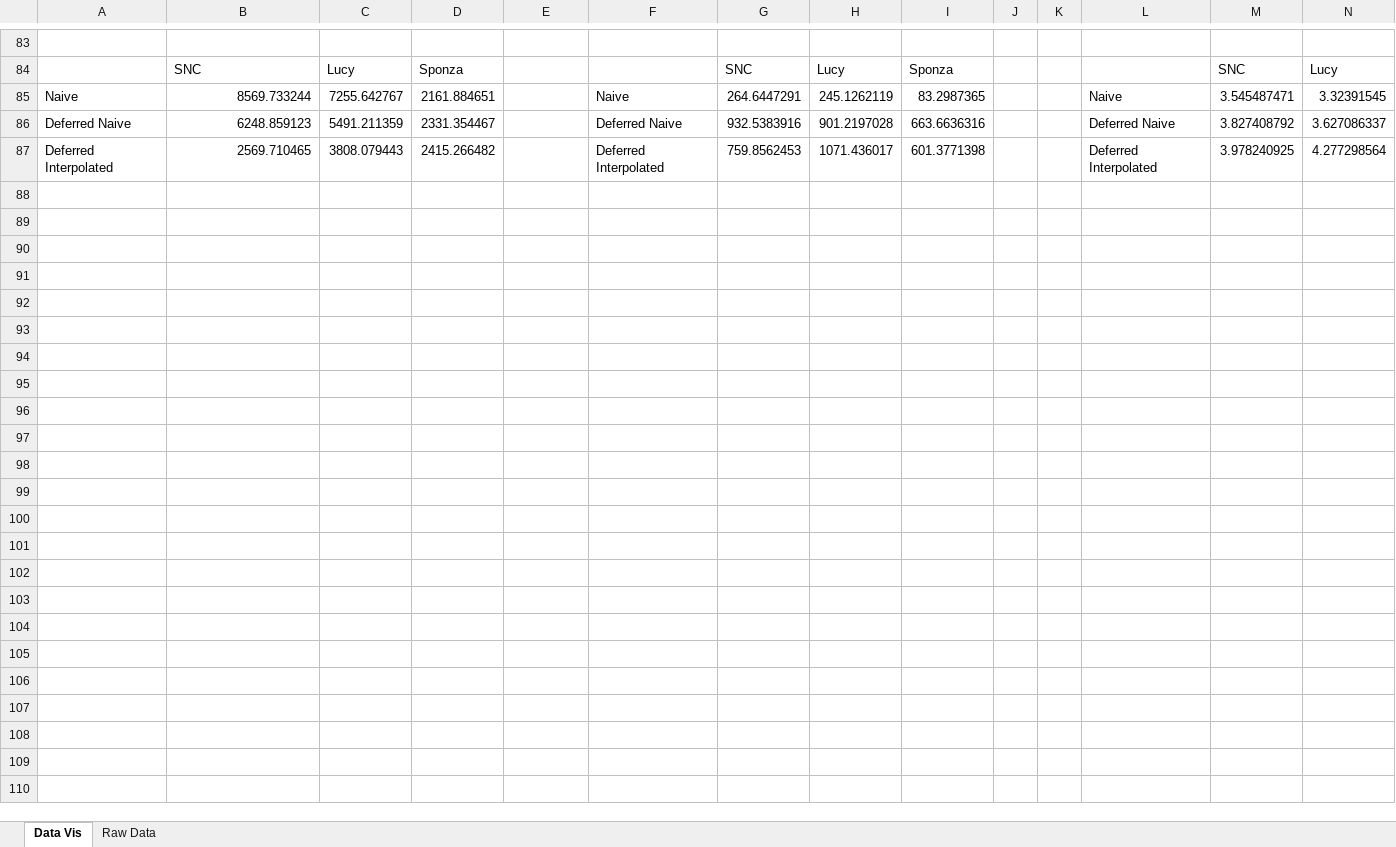
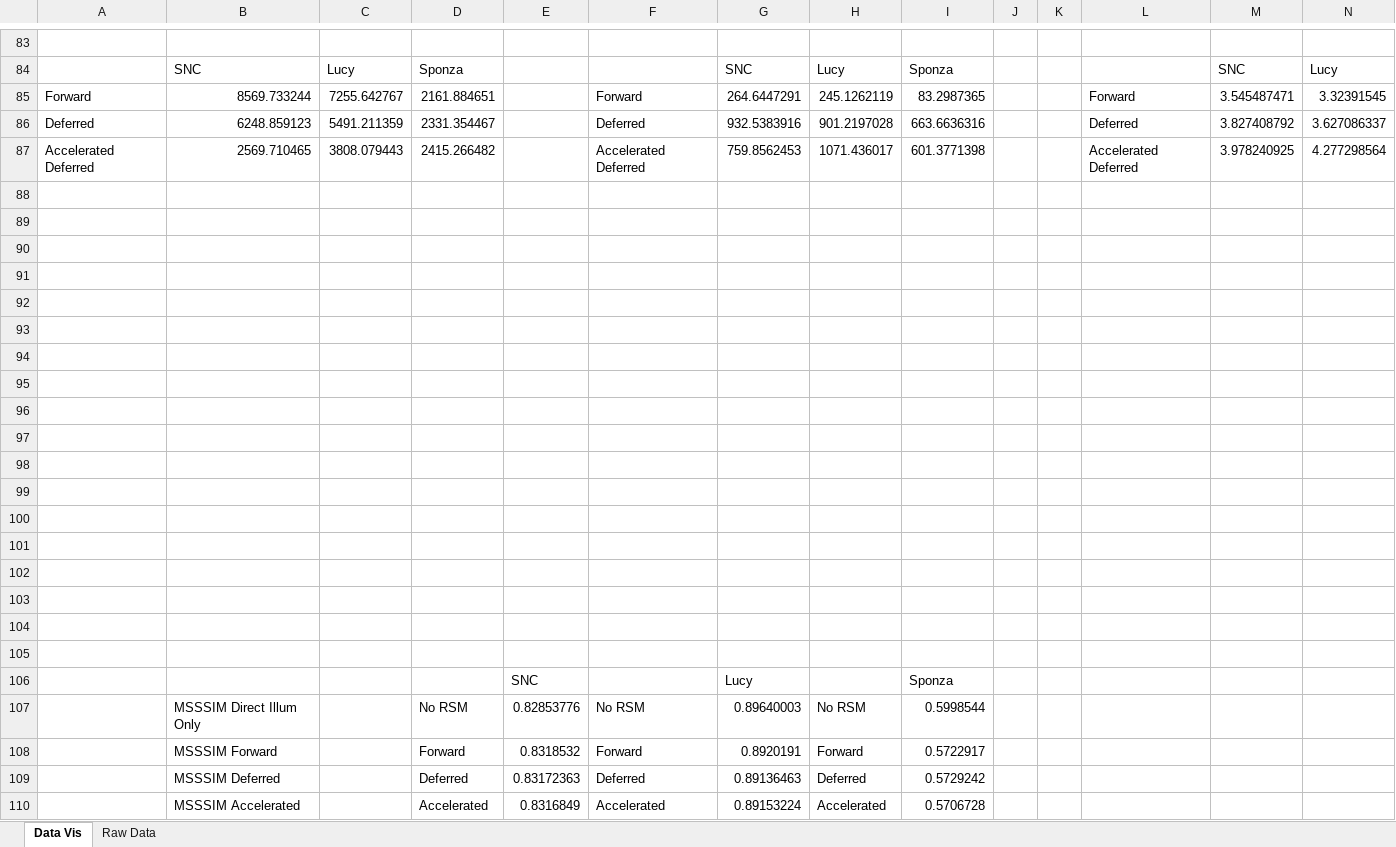
Before and after one commit to rathyon/RSM, an Excel workbook: Phase2TestResults.xlsx, sheet Data Vis, drawn as a sheet; only a part is shown, gaps mark what is left out; values as stored, in another font and other column widths than the file's, no borders; charts and pictures not drawn; rows hold the shown columns only; the diff covers the shown part only; the diff names each change by its address in the sheet, - before the commit and + after, or states it on an @@ line.

```diff
--- a/Phase2TestResults.xlsx (sheet Data Vis)
+++ b/Phase2TestResults.xlsx (sheet Data Vis)
-A85: Naive
+A85: Forward
-F85: Naive
+F85: Forward
-L85: Naive
+L85: Forward
-A86: Deferred Naive
+A86: Deferred
-F86: Deferred Naive
+F86: Deferred
-L86: Deferred Naive
+L86: Deferred
-A87: Deferred Interpolated
+A87: Accelerated Deferred
-F87: Deferred Interpolated
+F87: Accelerated Deferred
-L87: Deferred Interpolated
+L87: Accelerated Deferred
+row 88: (empty)
+row 89: (empty)
+row 90: (empty)
+row 91: (empty)
+row 92: (empty)
+row 93: (empty)
+row 94: (empty)
+row 95: (empty)
+row 96: (empty)
+row 97: (empty)
+row 98: (empty)
+row 99: (empty)
+row 100: (empty)
+row 101: (empty)
+row 102: (empty)
+row 103: (empty)
+row 104: (empty)
+row 105: (empty)
+row 106:  |  |  |  | SNC |  | Lucy |  | Sponza
+row 107:  | MSSSIM Direct Illum Only |  | No RSM | 0.82853776 | No RSM | 0.89640003 | No RSM | 0.5998544
+row 108:  | MSSSIM Forward |  | Forward | 0.8318532 | Forward | 0.8920191 | Forward | 0.5722917
+row 109:  | MSSSIM Deferred |  | Deferred | 0.83172363 | Deferred | 0.89136463 | Deferred | 0.5729242
+row 110:  | MSSSIM Accelerated |  | Accelerated | 0.8316849 | Accelerated | 0.89153224 | Accelerated | 0.5706728
```
Also changed, not shown: 30 edited cells elsewhere in this sheet, charts or pictures, 6 other files.
